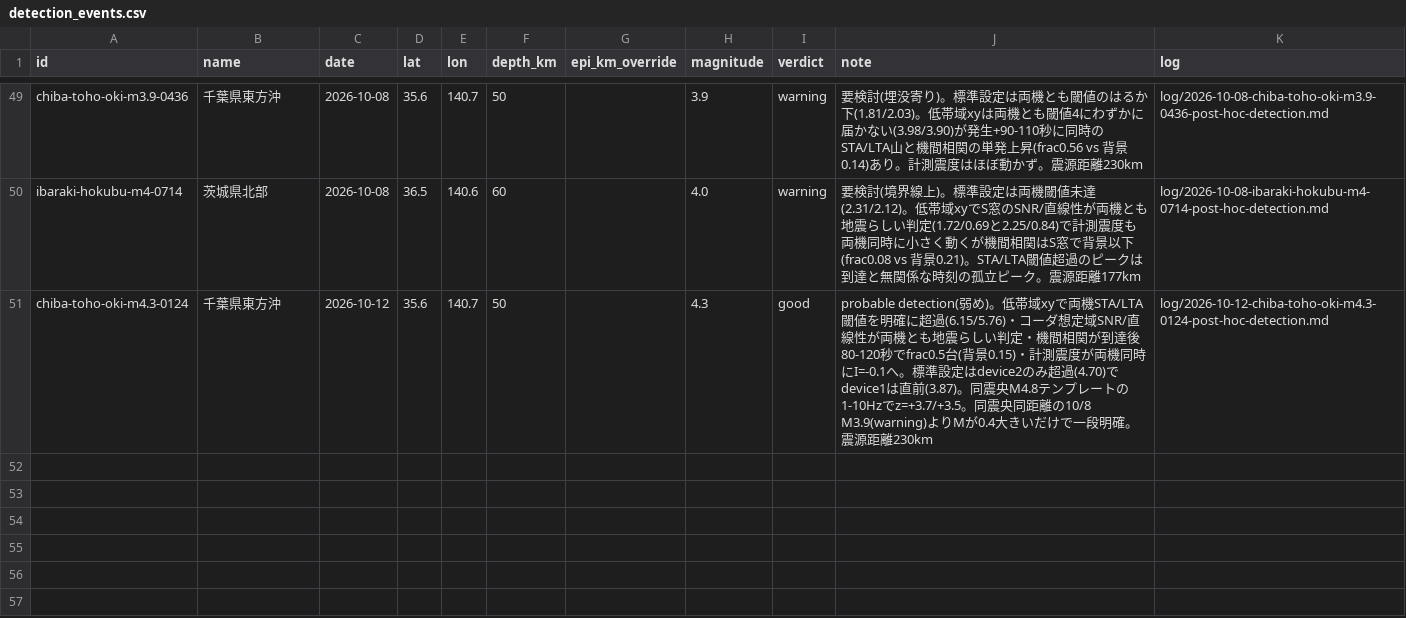
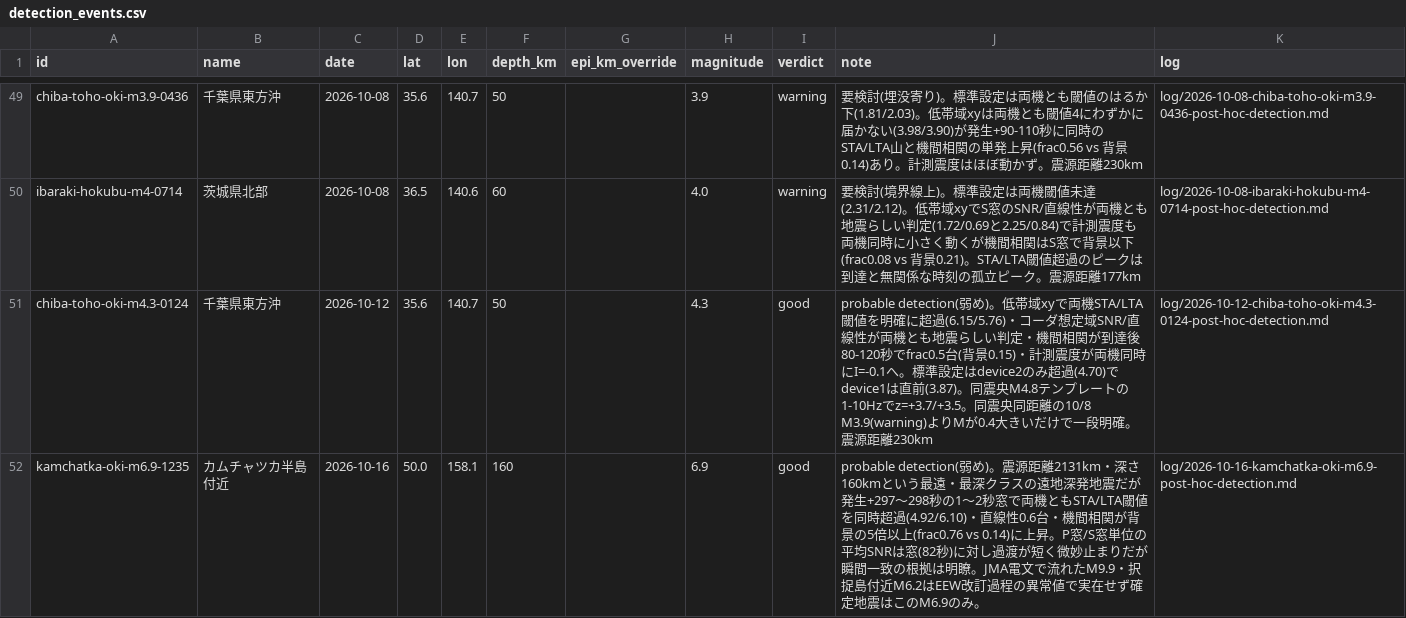
Before and after one commit to nna774/NamazuHaUrokoGaNai, a CSV file: tools/detection_events.csv, drawn as a sheet; only a part is shown, gaps mark what is left out; the diff names each change by its address in the sheet, - before the commit and + after, or states it on an @@ line.

```diff
--- a/tools/detection_events.csv
+++ b/tools/detection_events.csv
+row 52: kamchatka-oki-m6.9-1235 | カムチャツカ半島付近 | 2026-10-16 | 50.0 | 158.1 | 160 |  | 6.9 | good | probable detection(弱め)。震源距離2131km・深さ160kmという最遠・最深クラスの遠地深発地震だが発生+297〜298秒の1〜2秒窓で両機ともSTA/LTA閾値を同時超過(4.92/6.10)・直線性0.6台・機間相関が背景の5倍以上(frac0.76 vs 0.14)に上昇。P窓/S窓単位の平均SNRは窓(82秒)に対し過渡が短く微妙止まりだが瞬間一致の根拠は明瞭。JMA電文で流れたM9.9・択捉島付近M6.2はEEW改訂過程の異常値で実在せず確定地震はこのM6.9のみ。 | log/2026-10-16-kamchatka-oki-m6.9-post-hoc-detection.md
```
Also changed, not shown: 7 other files.
